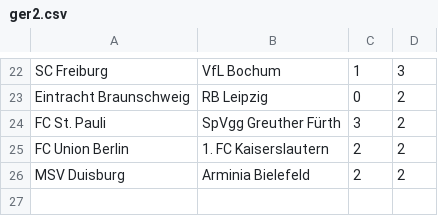
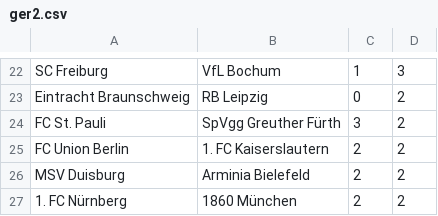
Before and after one commit to ronfe/footshow, a CSV file: 1516results/ger2.csv, drawn as a sheet; only a part is shown, gaps mark what is left out; the diff names each change by its address in the sheet, - before the commit and + after, or states it on an @@ line.

```diff
--- a/1516results/ger2.csv
+++ b/1516results/ger2.csv
+row 27: 1. FC Nürnberg | 1860 München | 2 | 2
```
Also changed, not shown: 1516results/eng1.csv, 1516results/por1.csv, 7 other files.
